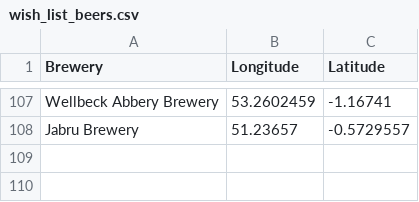
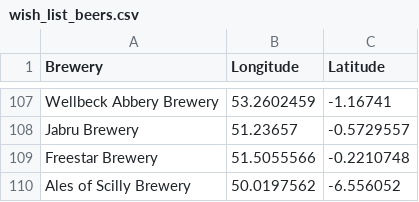
Before and after one commit to JoeBillingsley/JoeTheAverage.github.io, a CSV file: _data/wish_list_beers.csv, drawn as a sheet; only a part is shown, gaps mark what is left out.

Commit message:
Update wish_list_beers.csv

```diff
--- a/_data/wish_list_beers.csv
+++ b/_data/wish_list_beers.csv
@@ -108 +108,3 @@ Wellbeck Abbery Brewery,53.2602459,-1.16741
 Jabru Brewery,51.23657,-0.5729557
+Freestar Brewery,51.5055566,-0.2210748
+Ales of Scilly Brewery,50.0197562,-6.556052
```
